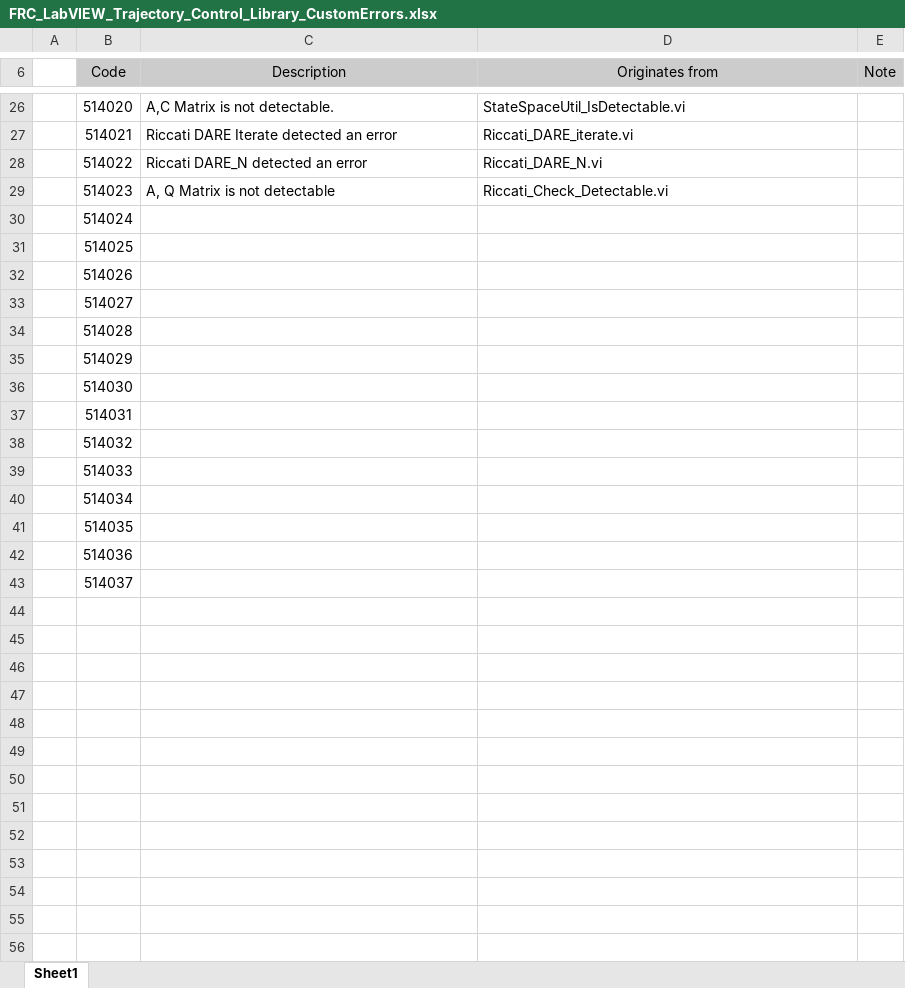
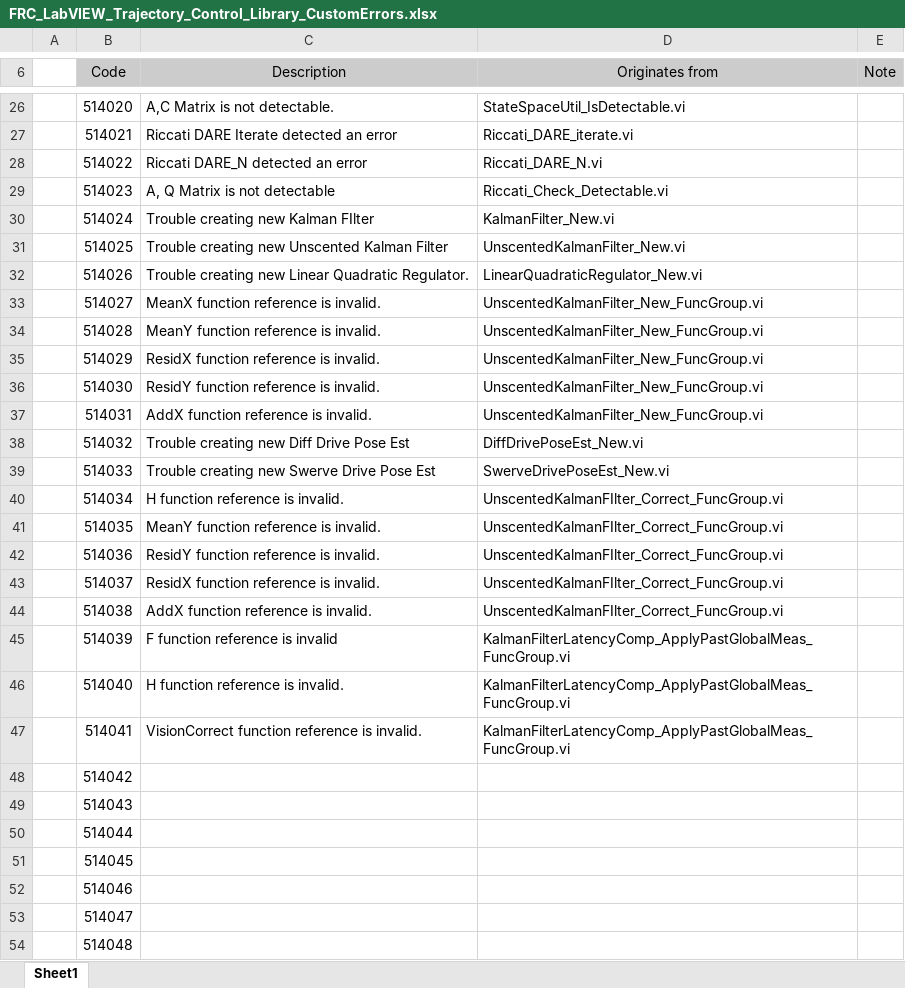
Before and after one commit to jsimpso81/WPIlibMathLabVIEW, an Excel workbook: FRC_LV_Trajectory_Library/FRC_LabVIEW_Trajectory_Control_Library_CustomErrors.xlsx, sheet Sheet1, drawn as a sheet; only a part is shown, gaps mark what is left out; values as stored, in another font and other column widths than the file's, no borders; the diff covers the shown part only; the diff names each change by its address in the sheet, - before the commit and + after, or states it on an @@ line.

Commit message:
remove popup debug.  Changed to error cluster and custom error codes

```diff
--- a/FRC_LV_Trajectory_Library/FRC_LabVIEW_Trajectory_Control_Library_CustomErrors.xlsx (sheet Sheet1)
+++ b/FRC_LV_Trajectory_Library/FRC_LabVIEW_Trajectory_Control_Library_CustomErrors.xlsx (sheet Sheet1)
-C30 (Description): (empty)
+C30 (Description): Trouble creating new Kalman FIlter
-D30 (Originates from): (empty)
+D30 (Originates from): KalmanFilter_New.vi
-C31 (Description): (empty)
+C31 (Description): Trouble creating new Unscented Kalman Filter
-D31 (Originates from): (empty)
+D31 (Originates from): UnscentedKalmanFilter_New.vi
-C32 (Description): (empty)
+C32 (Description): Trouble creating new Linear Quadratic Regulator.
-D32 (Originates from): (empty)
+D32 (Originates from): LinearQuadraticRegulator_New.vi
-C33 (Description): (empty)
+C33 (Description): MeanX function reference is invalid.
-D33:D37 (Originates from): (empty)
+D33:D37 (Originates from): UnscentedKalmanFilter_New_FuncGroup.vi
-C34 (Description): (empty)
+C34 (Description): MeanY function reference is invalid.
-C35 (Description): (empty)
+C35 (Description): ResidX function reference is invalid.
-C36 (Description): (empty)
+C36 (Description): ResidY function reference is invalid.
-C37 (Description): (empty)
+C37 (Description): AddX function reference is invalid.
-C38 (Description): (empty)
+C38 (Description): Trouble creating new Diff Drive Pose Est
-D38 (Originates from): (empty)
+D38 (Originates from): DiffDrivePoseEst_New.vi
-C39 (Description): (empty)
+C39 (Description): Trouble creating new Swerve Drive Pose Est
-D39 (Originates from): (empty)
+D39 (Originates from): SwerveDrivePoseEst_New.vi
-C40 (Description): (empty)
+C40 (Description): H function reference is invalid.
-D40:D43 (Originates from): (empty)
+D40:D43 (Originates from): UnscentedKalmanFIlter_Correct_FuncGroup.vi
-C41 (Description): (empty)
+C41 (Description): MeanY function reference is invalid.
-C42 (Description): (empty)
+C42 (Description): ResidY function reference is invalid.
-C43 (Description): (empty)
+C43 (Description): ResidX function reference is invalid.
+row 44:  | 514038 | AddX function reference is invalid. | UnscentedKalmanFIlter_Correct_FuncGroup.vi
+row 45:  | 514039 | F function reference is invalid | KalmanFilterLatencyComp_ApplyPastGlobalMeas_FuncGroup.vi
+row 46:  | 514040 | H function reference is invalid. | KalmanFilterLatencyComp_ApplyPastGlobalMeas_FuncGroup.vi
+row 47:  | 514041 | VisionCorrect function reference is invalid. | KalmanFilterLatencyComp_ApplyPastGlobalMeas_FuncGroup.vi
+row 48:  | 514042
+row 49:  | 514043
+row 50:  | 514044
+row 51:  | 514045
+row 52:  | 514046
+row 53:  | 514047
+row 54:  | 514048
```
Also changed, not shown: 11 added rows elsewhere in this sheet, 15 other files.
